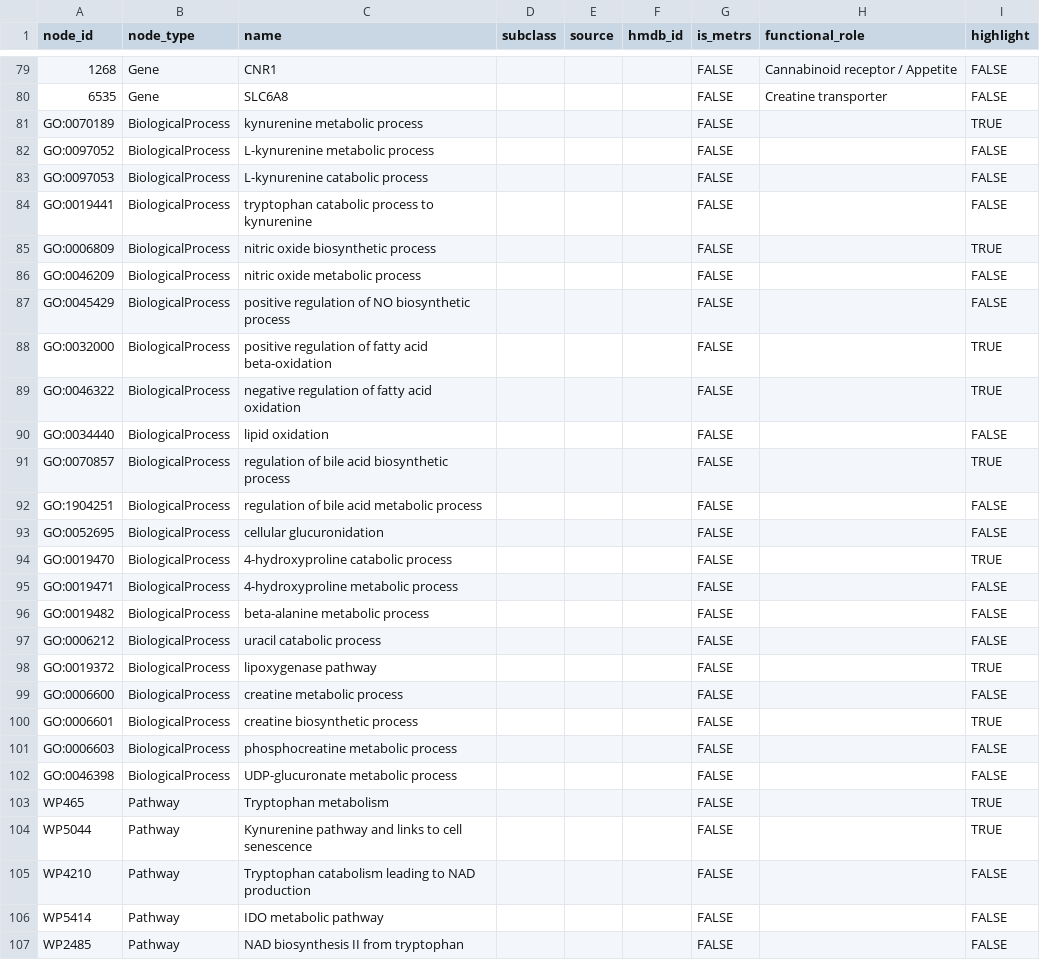
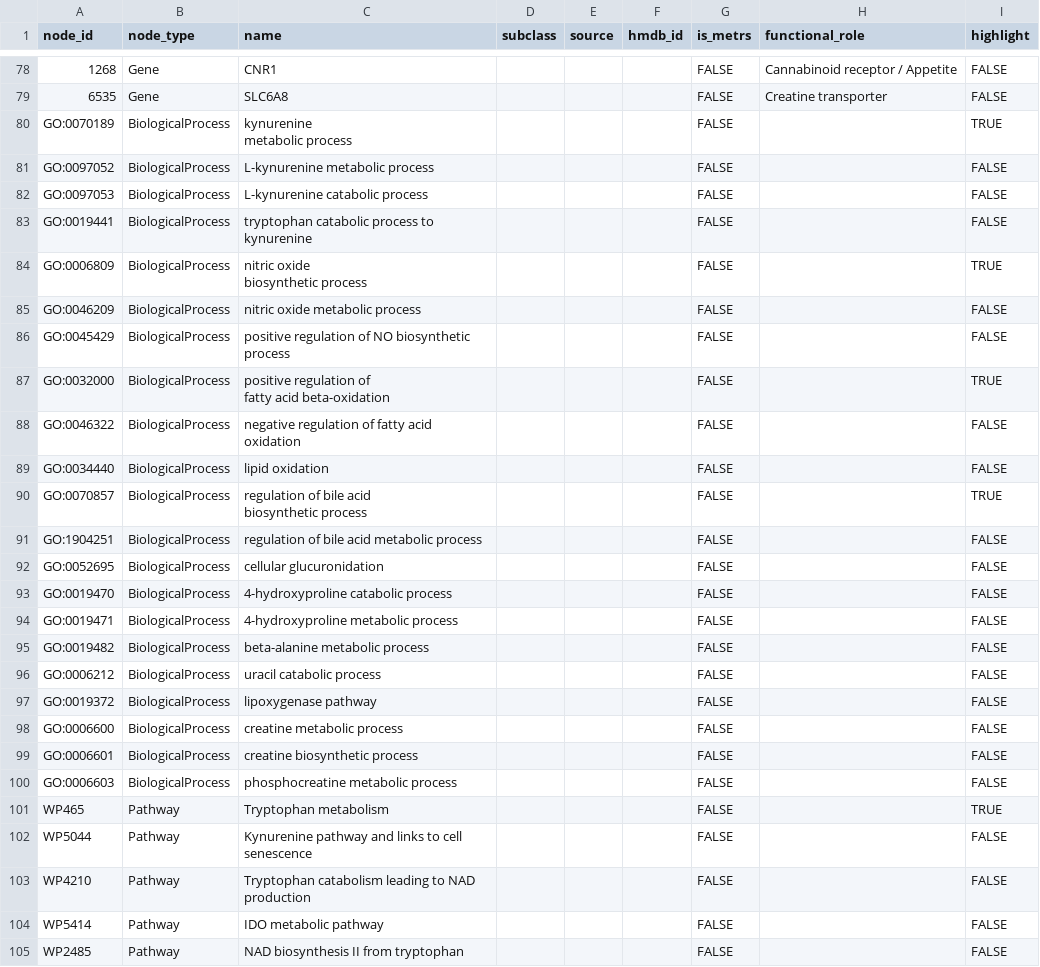
Before and after one commit to BaranziniLab/GastricBypass, a CSV file: figures/Fig2d/nodes.csv, drawn as a sheet; only a part is shown, gaps mark what is left out; removed rows and columns are numbered as before the commit, all else as after; ↵ is a line break in a cell; the diff covers the shown part only; the diff names each change by its address in the sheet, - before the commit and + after, or states it on an @@ line.

```diff
--- a/figures/Fig2d/nodes.csv
+++ b/figures/Fig2d/nodes.csv
-C80 (name): kynurenine metabolic process
+C80 (name): kynurenine ↵ metabolic process
-C84 (name): nitric oxide biosynthetic process
+C84 (name): nitric oxide ↵ biosynthetic process
-C87 (name): …acid beta-oxidation
+C87 (name): …acid beta-oxidation
-I88 (highlight): TRUE
+I88 (highlight): FALSE
-C90 (name): regulation of bile acid biosynthetic process
+C90 (name): regulation of bile acid ↵ biosynthetic process
-I93 (highlight): TRUE
+I93 (highlight): FALSE
-I97 (highlight): TRUE
+I97 (highlight): FALSE
-I99 (highlight): TRUE
+I99 (highlight): FALSE
-row 102: GO:0046398 | BiologicalProcess | UDP-glucuronate metabolic process |  |  |  | FALSE |  | FALSE
-I102 (highlight): TRUE
+I102 (highlight): FALSE
```
Also changed, not shown: 1 removed row and 28 edited cells elsewhere in this file, 2 other files.
